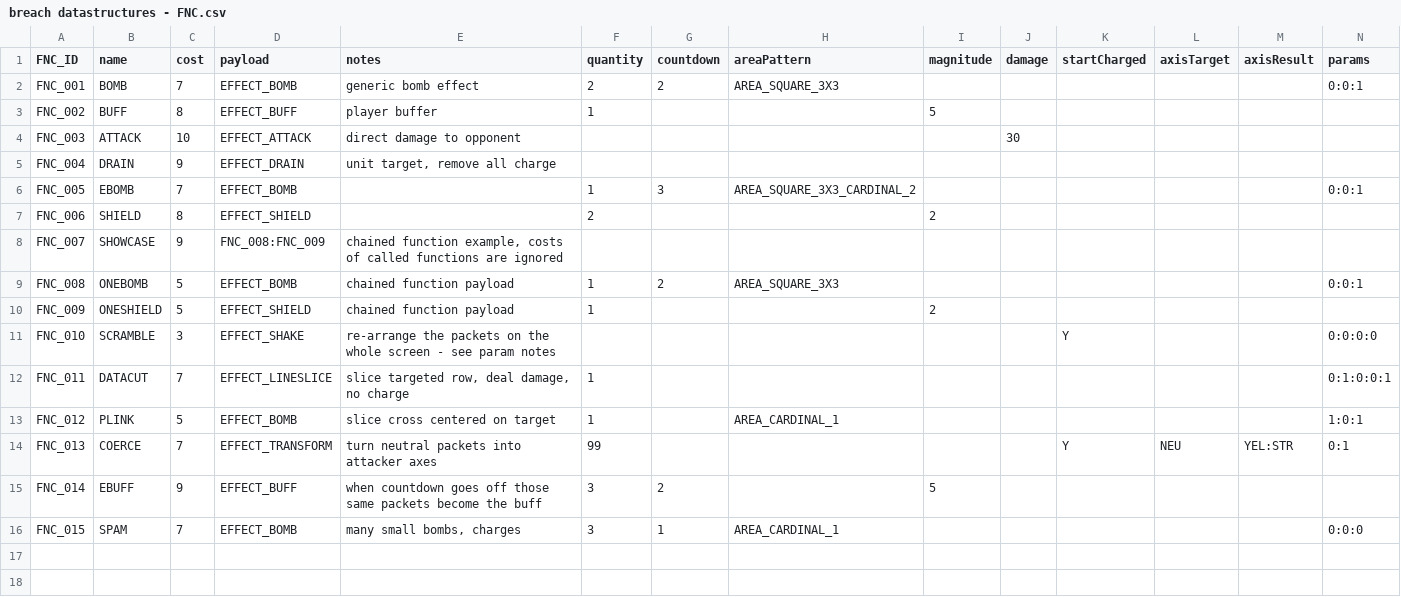
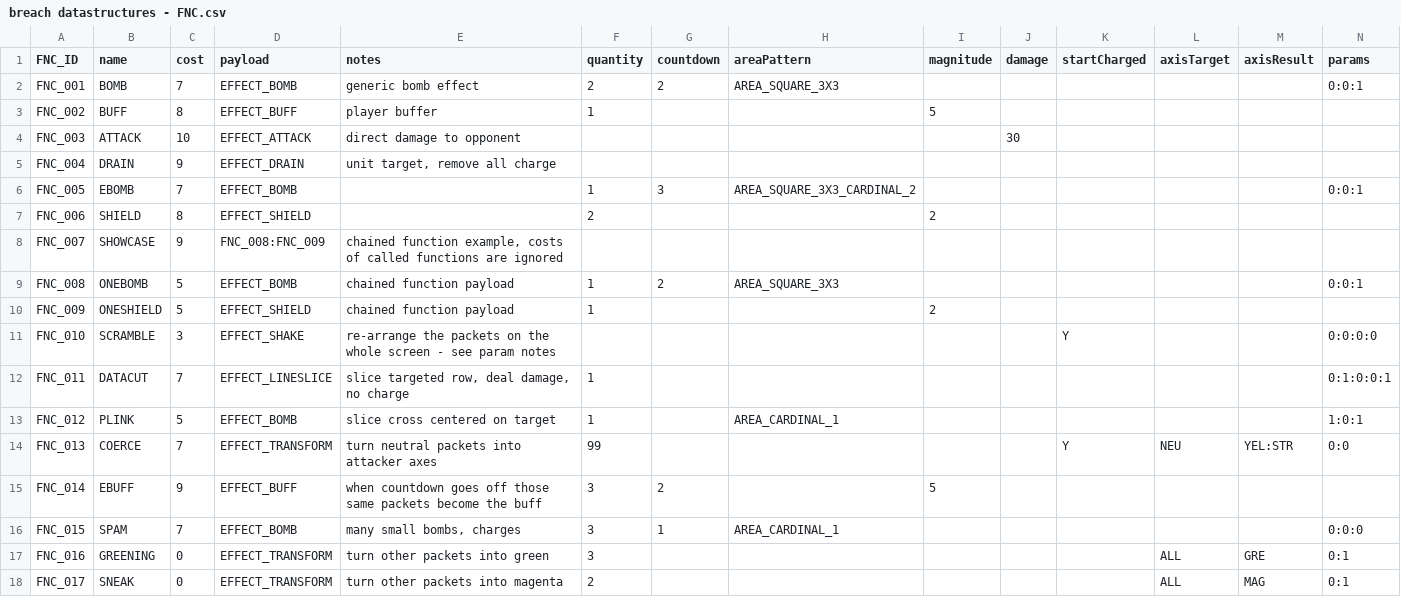
Before and after one commit to acpirate/breach, a CSV file: data/breach datastructures - FNC.csv, drawn as a sheet.

```diff
--- a/data/breach datastructures - FNC.csv
+++ b/data/breach datastructures - FNC.csv
@@ -13,4 +13,6 @@ FNC_011,DATACUT,7,EFFECT_LINESLICE,"slice targeted row, deal damage, no charge",
 FNC_012,PLINK,5,EFFECT_BOMB,slice cross centered on target,1,,AREA_CARDINAL_1,,,,,,1:0:1
-FNC_013,COERCE,7,EFFECT_TRANSFORM,turn neutral packets into attacker axes,99,,,,,Y,NEU,YEL:STR,0:1
+FNC_013,COERCE,7,EFFECT_TRANSFORM,turn neutral packets into attacker axes,99,,,,,Y,NEU,YEL:STR,0:0
 FNC_014,EBUFF,9,EFFECT_BUFF,when countdown goes off those same packets become the buff,3,2,,5,,,,,
 FNC_015,SPAM,7,EFFECT_BOMB,"many small bombs, charges",3,1,AREA_CARDINAL_1,,,,,,0:0:0
+FNC_016,GREENING,0,EFFECT_TRANSFORM,turn other packets into green,3,,,,,,ALL,GRE,0:1
+FNC_017,SNEAK,0,EFFECT_TRANSFORM,turn other packets into magenta,2,,,,,,ALL,MAG,0:1
```
Also changed, not shown: data/breach datastructures - HAK.csv, data/breach datastructures - PRG_H.csv, 36 other files.
